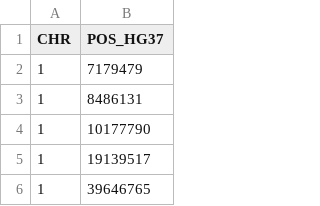
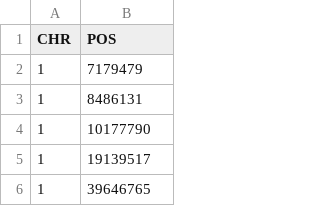
Before and after one commit to Jduarte-z/MAMA2_GP2, a TSV file: known_lociPD_hg19_manualEdits.tsv, drawn as a sheet; only a part is shown.

Commit message:
Update known_lociPD_hg19_manualEdits.tsv

```diff
--- a/known_lociPD_hg19_manualEdits.tsv
+++ b/known_lociPD_hg19_manualEdits.tsv
@@ -1,2 +1,2 @@
-CHR	POS_HG37
+CHR	POS
 1	7179479
```
